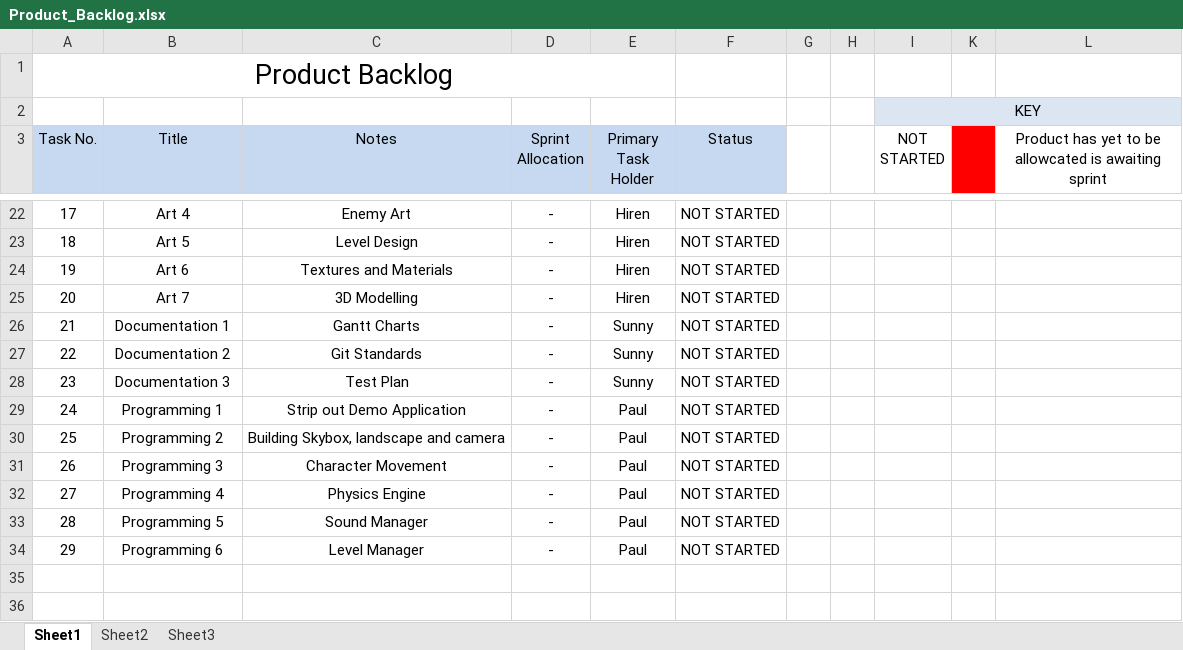
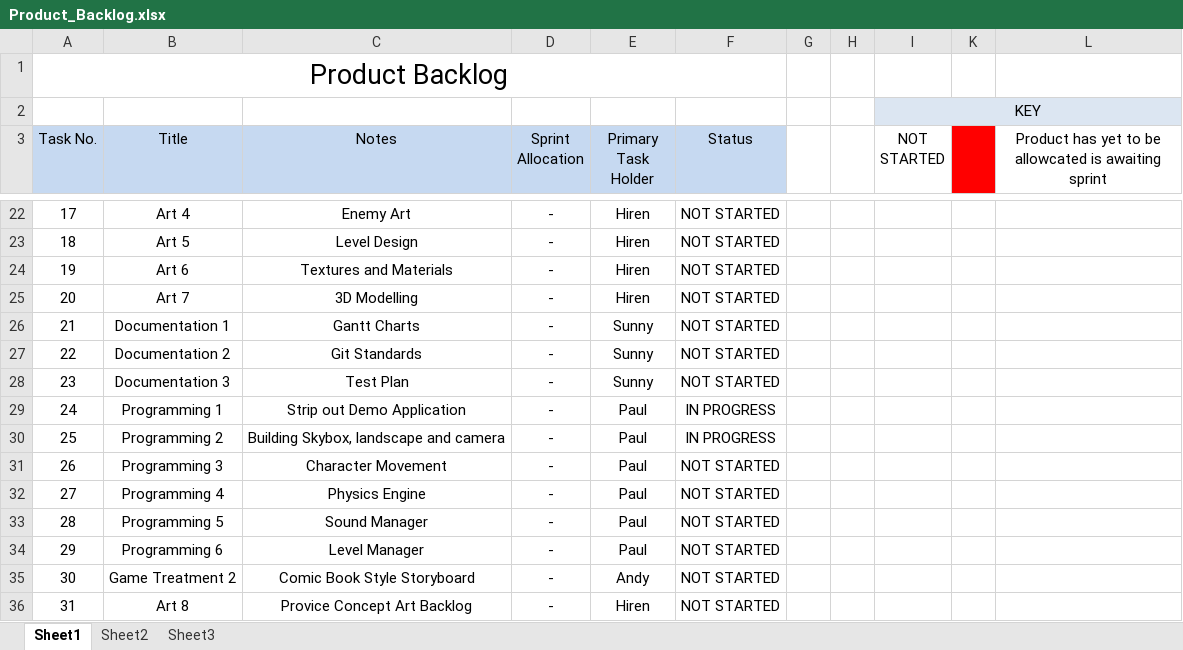
Before and after one commit to ninty9notout/Group-Work, an Excel workbook: Documentation/Product_Backlog.xlsx, sheet Sheet1, drawn as a sheet; only a part is shown, gaps mark what is left out; values as stored, in another font and other column widths than the file's, no borders; conditional formats not drawn; removed rows and columns are numbered as before the commit, all else as after; rows hold the shown columns only; the diff names each change by its address in the sheet, - before the commit and + after, or states it on an @@ line.

Commit message:
Update to Product Backlog

```diff
--- a/Documentation/Product_Backlog.xlsx (sheet Sheet1)
+++ b/Documentation/Product_Backlog.xlsx (sheet Sheet1)
-A1:E1 merged
+A1:F1 merged
-F29:F30 (Status): NOT STARTED
+F29:F30 (Status): IN PROGRESS
+row 35: 30 | Game Treatment 2 | Comic Book Style Storyboard | - | Andy | NOT STARTED
+row 36: 31 | Art 8 | Provice Concept Art Backlog | - | Hiren | NOT STARTED
```
Also changed, not shown: 24 other files.
